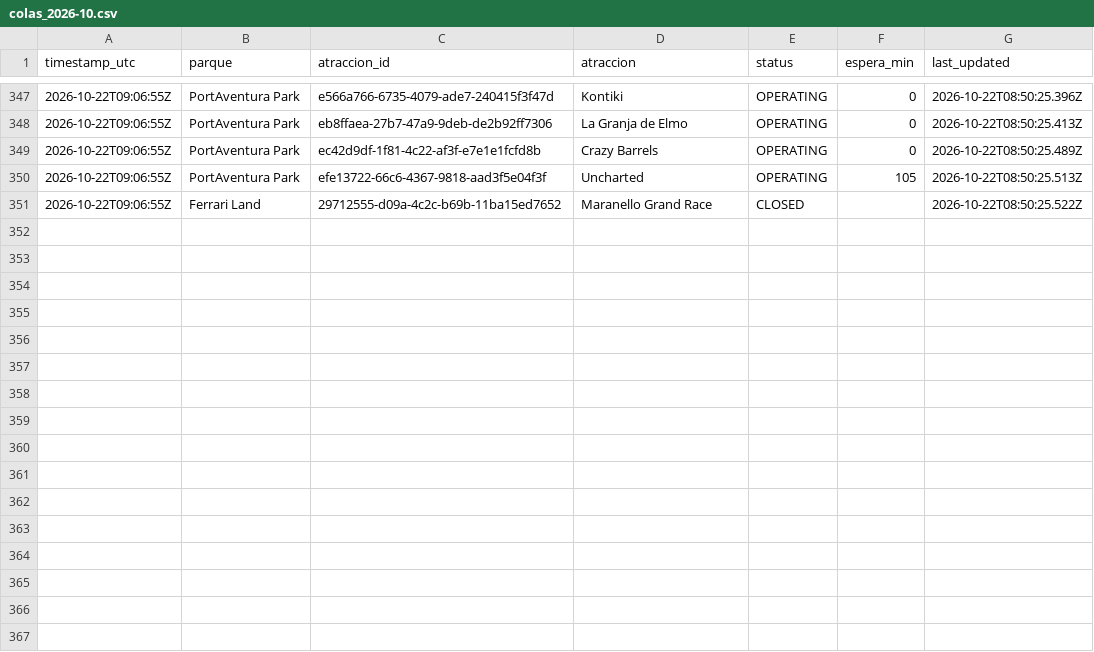
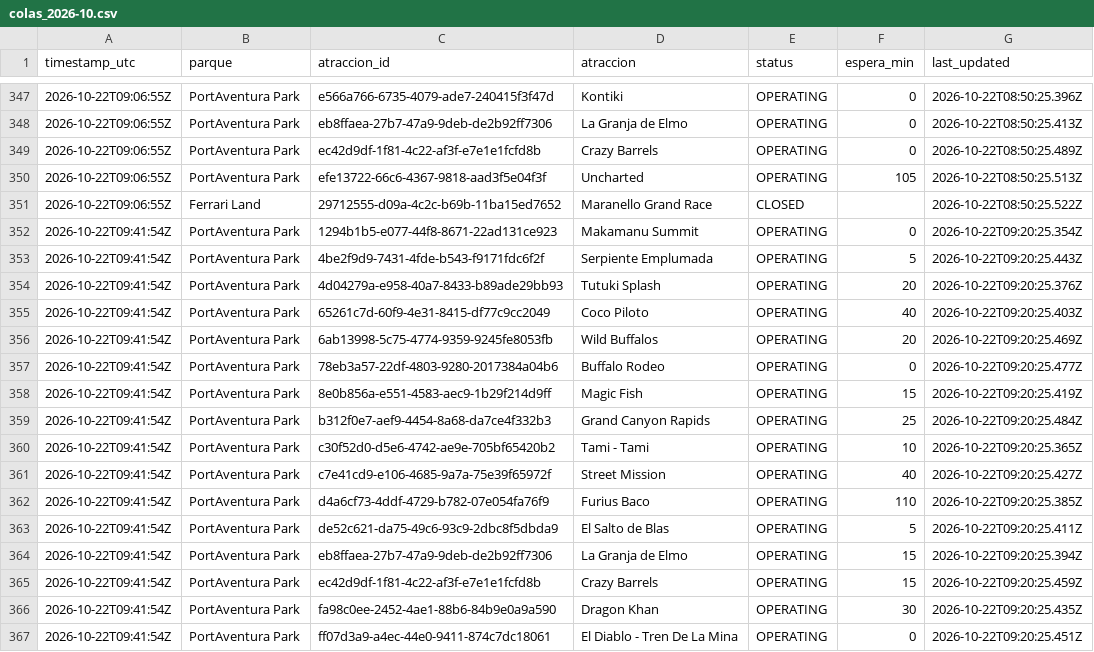
Before and after one commit to ridehunters/colas-portaventura, a CSV file: data/historico/colas_2026-10.csv, drawn as a sheet; only a part is shown, gaps mark what is left out.

```diff
--- a/data/historico/colas_2026-10.csv
+++ b/data/historico/colas_2026-10.csv
@@ -351 +351,17 @@ timestamp_utc,parque,atraccion_id,atraccion,status,espera_min,last_updated
 2026-10-22T09:06:55Z,Ferrari Land,29712555-d09a-4c2c-b69b-11ba15ed7652,Maranello Grand Race,CLOSED,,2026-10-22T08:50:25.522Z
+2026-10-22T09:41:54Z,PortAventura Park,1294b1b5-e077-44f8-8671-22ad131ce923,Makamanu Summit,OPERATING,0,2026-10-22T09:20:25.354Z
+2026-10-22T09:41:54Z,PortAventura Park,4be2f9d9-7431-4fde-b543-f9171fdc6f2f,Serpiente Emplumada,OPERATING,5,2026-10-22T09:20:25.443Z
+2026-10-22T09:41:54Z,PortAventura Park,4d04279a-e958-40a7-8433-b89ade29bb93,Tutuki Splash,OPERATING,20,2026-10-22T09:20:25.376Z
+2026-10-22T09:41:54Z,PortAventura Park,65261c7d-60f9-4e31-8415-df77c9cc2049,Coco Piloto,OPERATING,40,2026-10-22T09:20:25.403Z
+2026-10-22T09:41:54Z,PortAventura Park,6ab13998-5c75-4774-9359-9245fe8053fb,Wild Buffalos,OPERATING,20,2026-10-22T09:20:25.469Z
+2026-10-22T09:41:54Z,PortAventura Park,78eb3a57-22df-4803-9280-2017384a04b6,Buffalo Rodeo,OPERATING,0,2026-10-22T09:20:25.477Z
+2026-10-22T09:41:54Z,PortAventura Park,8e0b856a-e551-4583-aec9-1b29f214d9ff,Magic Fish,OPERATING,15,2026-10-22T09:20:25.419Z
+2026-10-22T09:41:54Z,PortAventura Park,b312f0e7-aef9-4454-8a68-da7ce4f332b3,Grand Canyon Rapids,OPERATING,25,2026-10-22T09:20:25.484Z
+2026-10-22T09:41:54Z,PortAventura Park,c30f52d0-d5e6-4742-ae9e-705bf65420b2,Tami - Tami,OPERATING,10,2026-10-22T09:20:25.365Z
+2026-10-22T09:41:54Z,PortAventura Park,c7e41cd9-e106-4685-9a7a-75e39f65972f,Street Mission,OPERATING,40,2026-10-22T09:20:25.427Z
+2026-10-22T09:41:54Z,PortAventura Park,d4a6cf73-4ddf-4729-b782-07e054fa76f9,Furius Baco,OPERATING,110,2026-10-22T09:20:25.385Z
+2026-10-22T09:41:54Z,PortAventura Park,de52c621-da75-49c6-93c9-2dbc8f5dbda9,El Salto de Blas,OPERATING,5,2026-10-22T09:20:25.411Z
+2026-10-22T09:41:54Z,PortAventura Park,eb8ffaea-27b7-47a9-9deb-de2b92ff7306,La Granja de Elmo,OPERATING,15,2026-10-22T09:20:25.394Z
+2026-10-22T09:41:54Z,PortAventura Park,ec42d9df-1f81-4c22-af3f-e7e1e1fcfd8b,Crazy Barrels,OPERATING,15,2026-10-22T09:20:25.459Z
+2026-10-22T09:41:54Z,PortAventura Park,fa98c0ee-2452-4ae1-88b6-84b9e0a9a590,Dragon Khan,OPERATING,30,2026-10-22T09:20:25.435Z
+2026-10-22T09:41:54Z,PortAventura Park,ff07d3a9-a4ec-44e0-9411-874c7dc18061,El Diablo - Tren De La Mina,OPERATING,0,2026-10-22T09:20:25.451Z
```
Also changed, not shown: data/historico/queuetimes_2026-10.csv.
